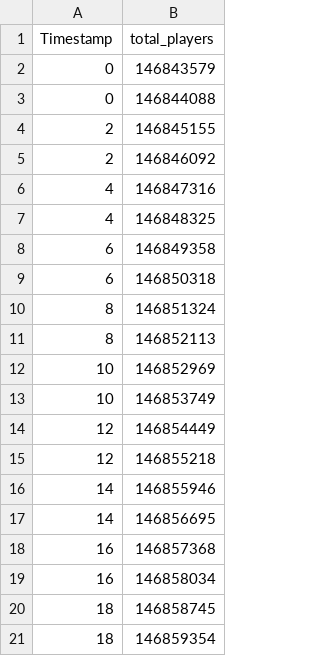
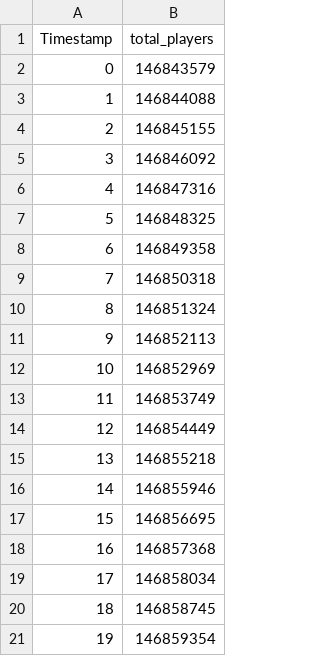
Before and after one commit to EpicEfeathers/wb, a CSV file: data/total_playercount.csv, drawn as a sheet.

Commit message:
Fix total playercount stuff

```diff
--- a/data/total_playercount.csv
+++ b/data/total_playercount.csv
@@ -2,20 +2,20 @@ Timestamp, total_players
 0,146843579
-0,146844088
+1,146844088
 2,146845155
-2,146846092
+3,146846092
 4,146847316
-4,146848325
+5,146848325
 6,146849358
-6,146850318
+7,146850318
 8,146851324
-8,146852113
+9,146852113
 10,146852969
-10,146853749
+11,146853749
 12,146854449
-12,146855218
+13,146855218
 14,146855946
-14,146856695
+15,146856695
 16,146857368
-16,146858034
+17,146858034
 18,146858745
-18,146859354
+19,146859354
```
Also changed, not shown: 1 other file.
